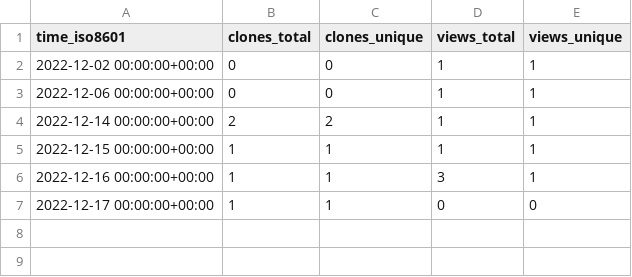
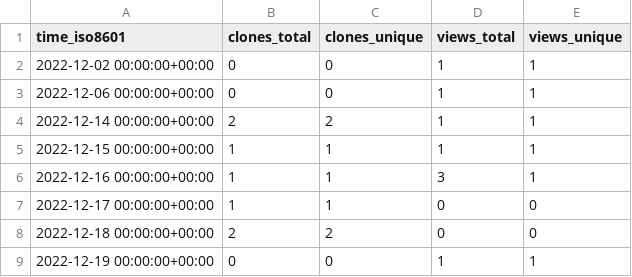
Before and after one commit to sysbio-curie/WebMaBoSS, a CSV file: sysbio-curie/WebMaBoSS/ghrs-data/views_clones_aggregate.csv, drawn as a sheet; the diff names each change by its address in the sheet, - before the commit and + after, or states it on an @@ line.

```diff
--- a/sysbio-curie/WebMaBoSS/ghrs-data/views_clones_aggregate.csv
+++ b/sysbio-curie/WebMaBoSS/ghrs-data/views_clones_aggregate.csv
+row 8: 2022-12-18 00:00:00+00:00 | 2 | 2 | 0 | 0
+row 9: 2022-12-19 00:00:00+00:00 | 0 | 0 | 1 | 1
```
Also changed, not shown: 1 other file.
